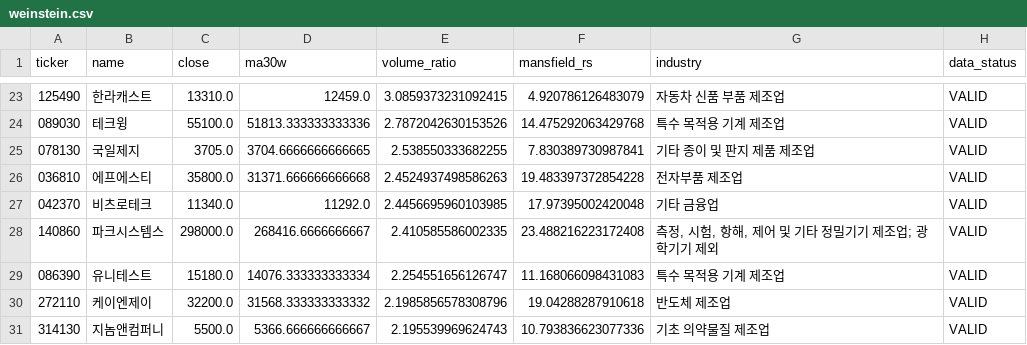
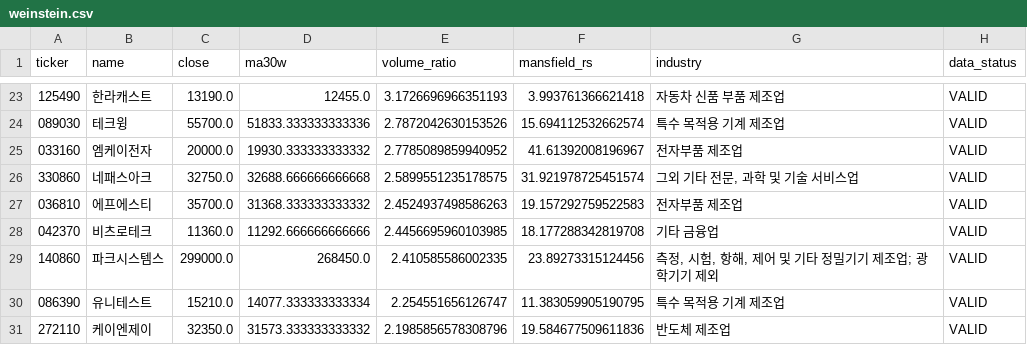
Before and after one commit to jiksooshin-dotcom/stock-scanner-reports, a CSV file: reports/assets/2026-10-02/weinstein.csv, drawn as a sheet; only a part is shown, gaps mark what is left out; the diff covers the shown part only.

```diff
--- a/reports/assets/2026-10-02/weinstein.csv
+++ b/reports/assets/2026-10-02/weinstein.csv
@@ -23,9 +23,9 @@
-125490,한라캐스트,13310.0,12459.0,3.0859373231092415,4.920786126483079,자동차 신품 부품 제조업,VALID
-089030,테크윙,55100.0,51813.333333333336,2.7872042630153526,14.475292063429768,특수 목적용 기계 제조업,VALID
-078130,국일제지,3705.0,3704.6666666666665,2.538550333682255,7.830389730987841,기타 종이 및 판지 제품 제조업,VALID
-036810,에프에스티,35800.0,31371.666666666668,2.4524937498586263,19.483397372854228,전자부품 제조업,VALID
-042370,비츠로테크,11340.0,11292.0,2.4456695960103985,17.97395002420048,기타 금융업,VALID
-140860,파크시스템스,298000.0,268416.6666666667,2.410585586002335,23.488216223172408,"측정, 시험, 항해, 제어 및 기타 정밀기기 제조업; 광학기기 제외",VALID
-086390,유니테스트,15180.0,14076.333333333334,2.254551656126747,11.168066098431083,특수 목적용 기계 제조업,VALID
-272110,케이엔제이,32200.0,31568.333333333332,2.1985856578308796,19.04288287910618,반도체 제조업,VALID
-314130,지놈앤컴퍼니,5500.0,5366.666666666667,2.195539969624743,10.793836623077336,기초 의약물질 제조업,VALID
+125490,한라캐스트,13190.0,12455.0,3.1726696966351193,3.993761366621418,자동차 신품 부품 제조업,VALID
+089030,테크윙,55700.0,51833.333333333336,2.7872042630153526,15.694112532662574,특수 목적용 기계 제조업,VALID
+033160,엠케이전자,20000.0,19930.333333333332,2.7785089859940952,41.61392008196967,전자부품 제조업,VALID
+330860,네패스아크,32750.0,32688.666666666668,2.5899551235178575,31.921978725451574,"그외 기타 전문, 과학 및 기술 서비스업",VALID
+036810,에프에스티,35700.0,31368.333333333332,2.4524937498586263,19.157292759522583,전자부품 제조업,VALID
+042370,비츠로테크,11360.0,11292.666666666666,2.4456695960103985,18.177288342819708,기타 금융업,VALID
+140860,파크시스템스,299000.0,268450.0,2.410585586002335,23.89273315124456,"측정, 시험, 항해, 제어 및 기타 정밀기기 제조업; 광학기기 제외",VALID
+086390,유니테스트,15210.0,14077.333333333334,2.254551656126747,11.383059905190795,특수 목적용 기계 제조업,VALID
+272110,케이엔제이,32350.0,31573.333333333332,2.1985856578308796,19.584677509611836,반도체 제조업,VALID
```
Also changed, not shown: 1 added row, 1 removed row and 61 edited cells elsewhere in this file, reports/assets/2026-10-02/launchpad.csv, reports/assets/2026-10-02/newhigh.csv, 38 other files.
